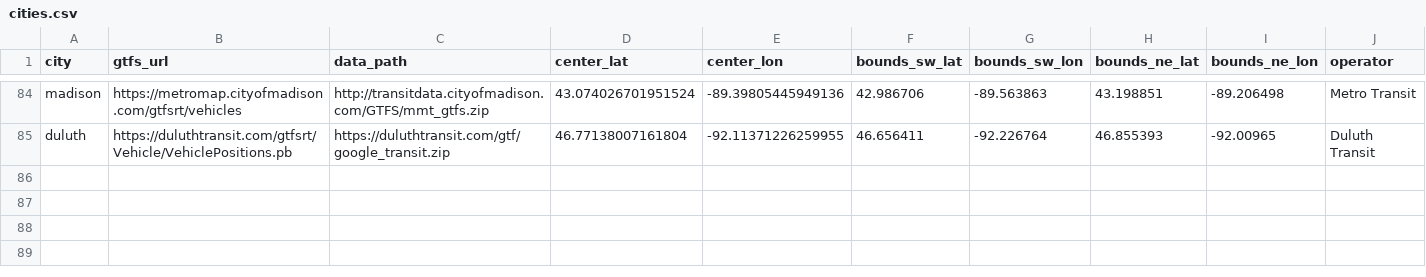
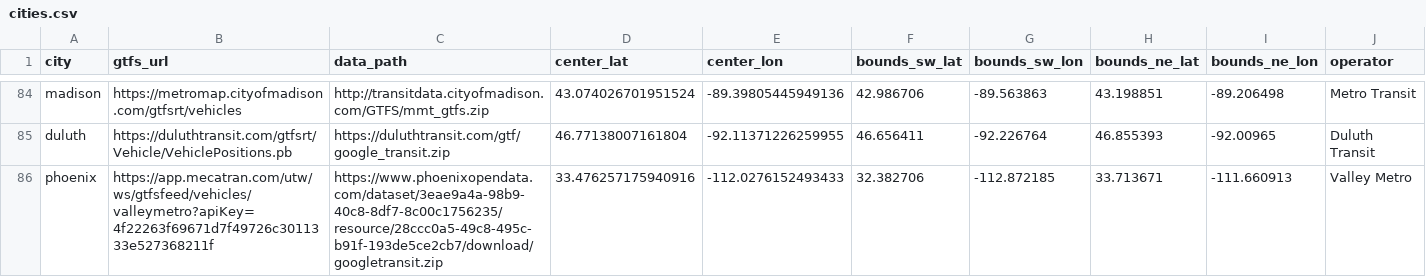
Before and after one commit to TheNatBoi/gtfs-web, a CSV file: data/cities.csv, drawn as a sheet; only a part is shown, gaps mark what is left out; the diff names each change by its address in the sheet, - before the commit and + after, or states it on an @@ line.

Commit message:
add phoenix + logic

```diff
--- a/data/cities.csv
+++ b/data/cities.csv
+row 86: phoenix | https://app.mecatran.com/utw/ws/gtfsfeed/vehicles/valleymetro?apiKey=4f22263f69671d7f49726c3011333e527368211f | https://www.phoenixopendata.com/dataset/3eae9a4a-98b9-40c8-8df7-8c00c1756235/resource/28ccc0a5-49c8-495c-b91f-193de5ce2cb7/download/googletransit.zip | 33.476257175940916 | -112.0276152493433 | 32.382706 | -112.872185 | 33.713671 | -111.660913 | Valley Metro
```
Also changed, not shown: 3 other files.
